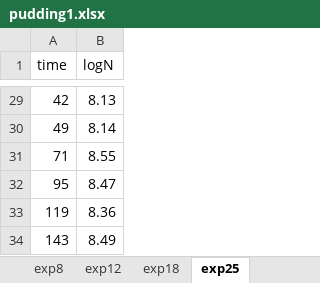
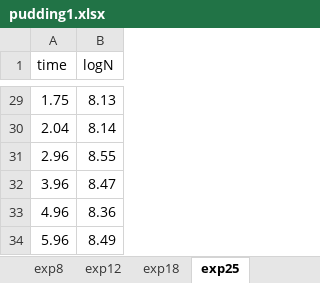
Before and after one commit to ariciapossas/Rice-Pudding, an Excel workbook: data/pudding1.xlsx, sheet exp25, drawn as a sheet; only a part is shown, gaps mark what is left out; values as stored, in another font and other column widths than the file's, no borders; the diff covers the shown part only; the diff names each change by its address in the sheet, - before the commit and + after, or states it on an @@ line.

```diff
--- a/data/pudding1.xlsx (sheet exp25)
+++ b/data/pudding1.xlsx (sheet exp25)
-A29 (time): 42
+A29 (time): 1.75
-A30 (time): 49
+A30 (time): 2.04
-A31 (time): 71
+A31 (time): 2.96
-A32 (time): 95
+A32 (time): 3.96
-A33 (time): 119
+A33 (time): 4.96
-A34 (time): 143
+A34 (time): 5.96
```
Also changed, not shown: 27 edited cells elsewhere in this sheet, sheet exp12.
